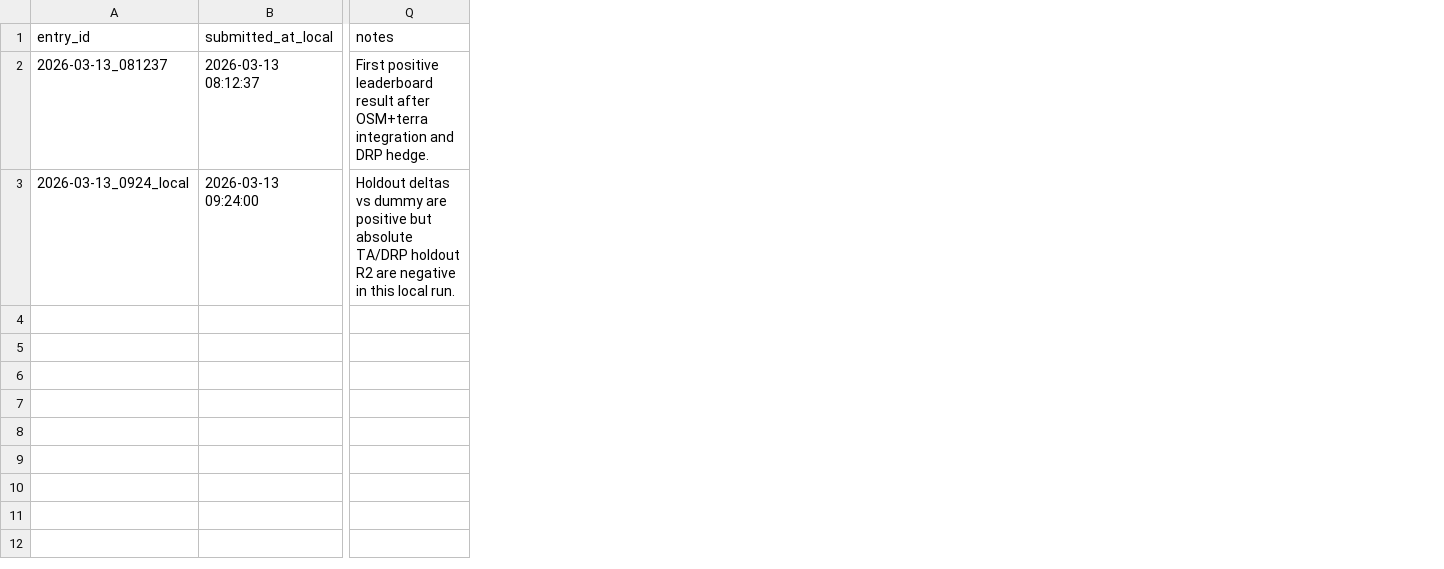
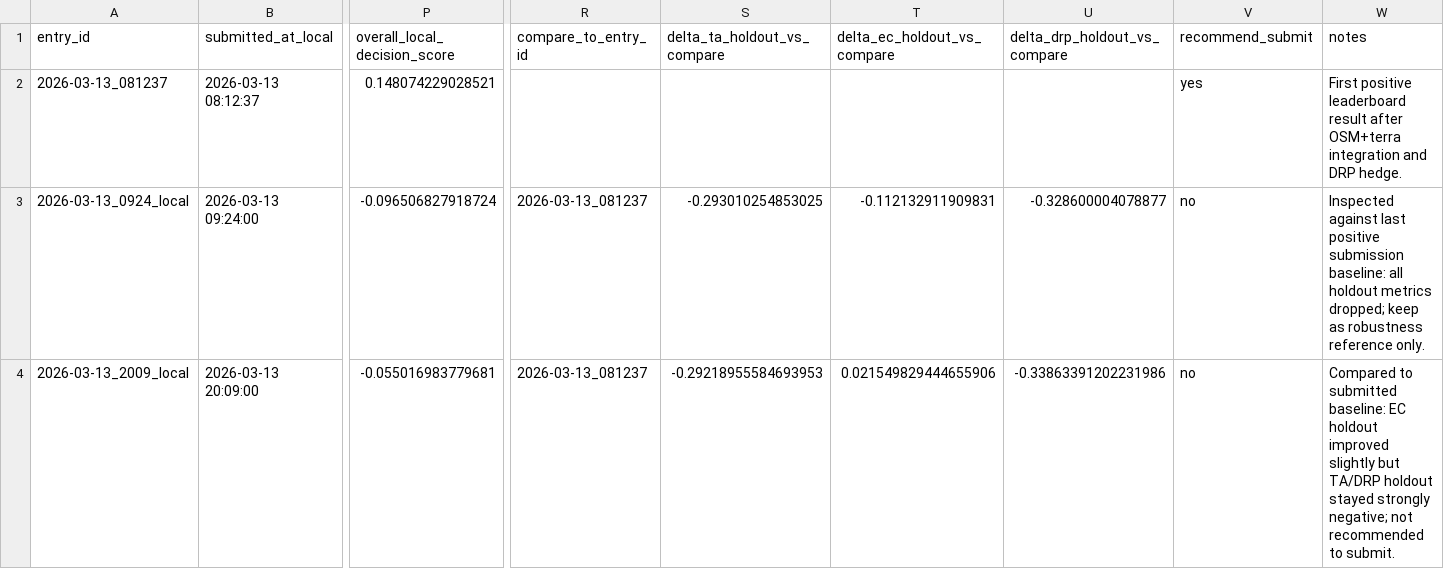
Before and after one commit to reregin/water-quality-prediction, a CSV file: reports/leaderboard_submission_tracker.csv, drawn as a sheet; only a part is shown, gaps mark what is left out; addresses are those after the commit; rows hold the shown columns only; the diff names each change by its address in the sheet, - before the commit and + after, or states it on an @@ line.

Commit message:
feat(train): refine spatial-v2 training + tracker on master sentinel train

```diff
--- a/reports/leaderboard_submission_tracker.csv
+++ b/reports/leaderboard_submission_tracker.csv
+column P (overall_local_decision_score), rows 2-3: 0.148074229028521 | -0.096506827918724
+column R (compare_to_entry_id), row 3: 2026-03-13_081237
+column S (delta_ta_holdout_vs_compare), row 3: -0.293010254853025
+column T (delta_ec_holdout_vs_compare), row 3: -0.112132911909831
+column U (delta_drp_holdout_vs_compare), row 3: -0.328600004078877
+column V (recommend_submit), rows 2-3: yes | no
-W3 (notes): Holdout deltas vs dummy are positive but absolute TA/DRP holdout R2 are negative in this local run.
+W3 (notes): Inspected against last positive submission baseline: all holdout metrics dropped; keep as robustness reference only.
+row 4: 2026-03-13_2009_local | 2026-03-13 20:09:00 | -0.055016983779681 | 2026-03-13_081237 | -0.29218955584693953 | 0.021549829444655906 | -0.33863391202231986 | no | Compared to submitted baseline: EC holdout improved slightly but TA/DRP holdout stayed strongly negative; not recommended to submit.
```
Also changed, not shown: 3 other files.
